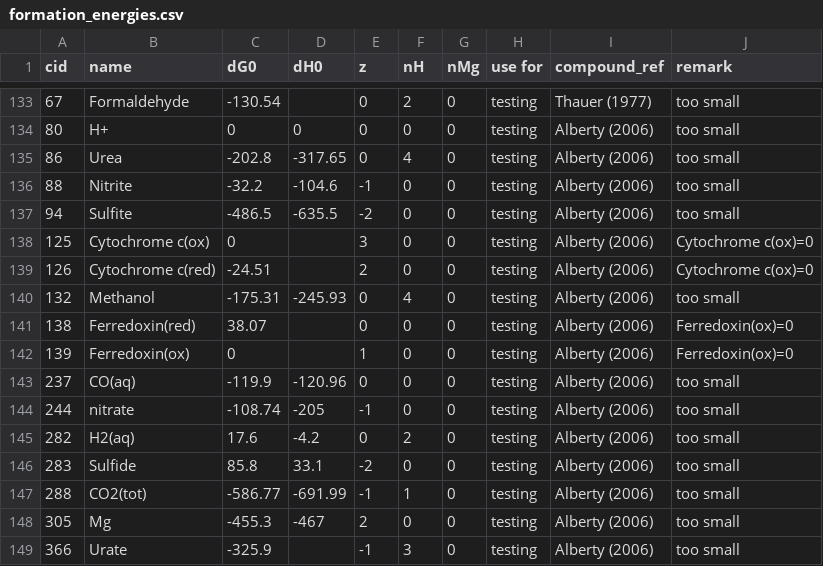
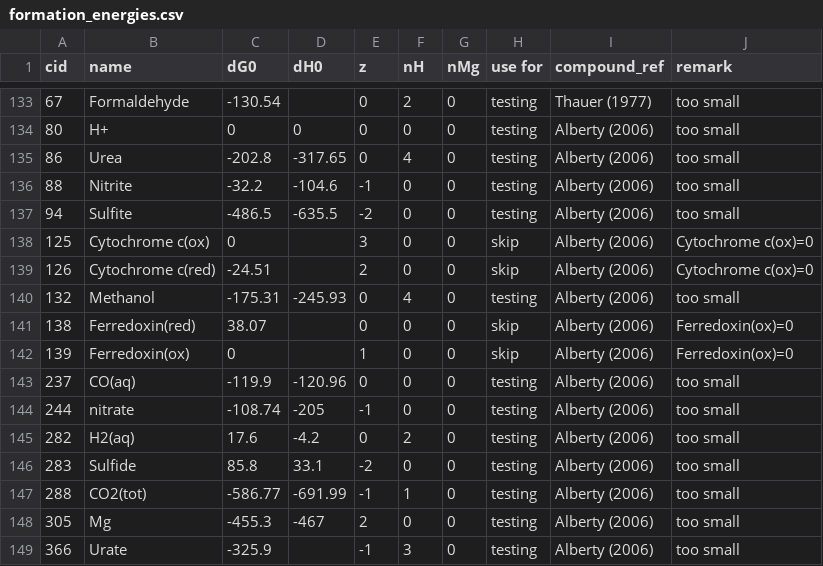
Before and after one commit to asmvernon/milo-lab, a CSV file: data/thermodynamics/formation_energies.csv, drawn as a sheet; only a part is shown, gaps mark what is left out.

```diff
--- a/data/thermodynamics/formation_energies.csv
+++ b/data/thermodynamics/formation_energies.csv
@@ -137,7 +137,7 @@ cid,name,dG0,dH0,z,nH,nMg,"use for",compound_ref,remark
 94,Sulfite,-486.5,-635.5,-2,0,0,testing,"Alberty (2006)","too small"
-125,"Cytochrome c(ox)",0,,3,0,0,testing,"Alberty (2006)","Cytochrome c(ox)=0"
-126,"Cytochrome c(red)",-24.51,,2,0,0,testing,"Alberty (2006)","Cytochrome c(ox)=0"
+125,"Cytochrome c(ox)",0,,3,0,0,skip,"Alberty (2006)","Cytochrome c(ox)=0"
+126,"Cytochrome c(red)",-24.51,,2,0,0,skip,"Alberty (2006)","Cytochrome c(ox)=0"
 132,Methanol,-175.31,-245.93,0,4,0,testing,"Alberty (2006)","too small"
-138,Ferredoxin(red),38.07,,0,0,0,testing,"Alberty (2006)",Ferredoxin(ox)=0
-139,Ferredoxin(ox),0,,1,0,0,testing,"Alberty (2006)",Ferredoxin(ox)=0
+138,Ferredoxin(red),38.07,,0,0,0,skip,"Alberty (2006)",Ferredoxin(ox)=0
+139,Ferredoxin(ox),0,,1,0,0,skip,"Alberty (2006)",Ferredoxin(ox)=0
 237,CO(aq),-119.9,-120.96,0,0,0,testing,"Alberty (2006)","too small"
```
Also changed, not shown: data/kegg/kegg_additions.csv, 9 other files.
